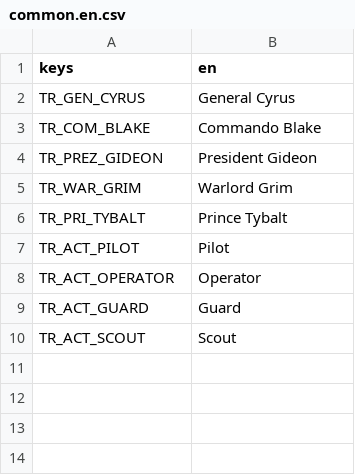
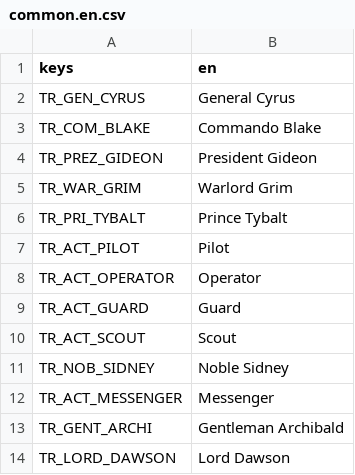
Before and after one commit to P1X-in/tanks-of-freedom-ii, a CSV file: assets/translations/common.en.csv, drawn as a sheet.

```diff
--- a/assets/translations/common.en.csv
+++ b/assets/translations/common.en.csv
@@ -10 +10,5 @@ TR_ACT_GUARD,"Guard"
 TR_ACT_SCOUT,"Scout"
+TR_NOB_SIDNEY,"Noble Sidney"
+TR_ACT_MESSENGER,"Messenger"
+TR_GENT_ARCHI,"Gentleman Archibald"
+TR_LORD_DAWSON,"Lord Dawson"
```
Also changed, not shown: assets/translations/common.pl.csv, 14 other files.
